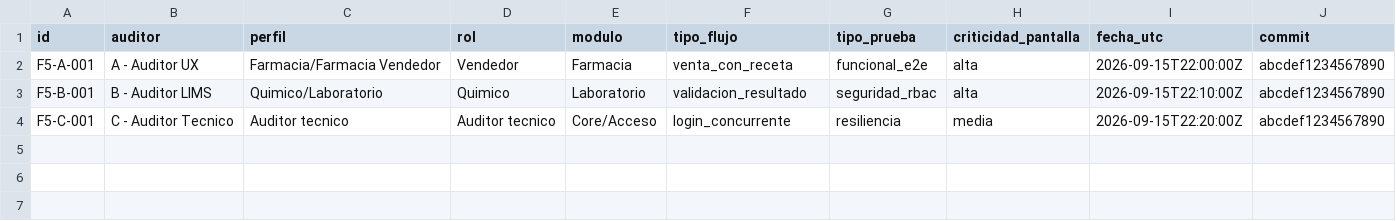
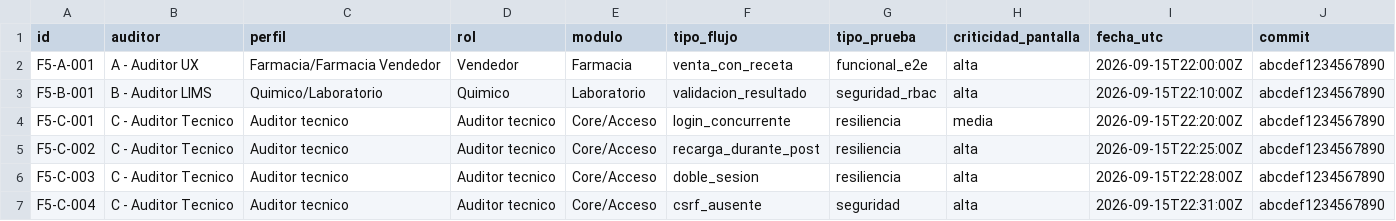
Before and after one commit to primerosaludlaboratorio-star/saasprislab, a CSV file: docs/auditoria/escenarios.csv, drawn as a sheet; only a part is shown; rows hold the shown columns only; the diff names each change by its address in the sheet, - before the commit and + after, or states it on an @@ line.

```diff
--- a/docs/auditoria/escenarios.csv
+++ b/docs/auditoria/escenarios.csv
+row 5: F5-C-002 | C - Auditor Tecnico | Auditor tecnico | Auditor tecnico | Core/Acceso | recarga_durante_post | resiliencia | alta | 2026-09-15T22:25:00Z | abcdef1234567890
+row 6: F5-C-003 | C - Auditor Tecnico | Auditor tecnico | Auditor tecnico | Core/Acceso | doble_sesion | resiliencia | alta | 2026-09-15T22:28:00Z | abcdef1234567890
+row 7: F5-C-004 | C - Auditor Tecnico | Auditor tecnico | Auditor tecnico | Core/Acceso | csrf_ausente | seguridad | alta | 2026-09-15T22:31:00Z | abcdef1234567890
```
Also changed, not shown: docs/auditoria/consolidado_matriz_modulo_rol_tipo.csv, 2 other files.
